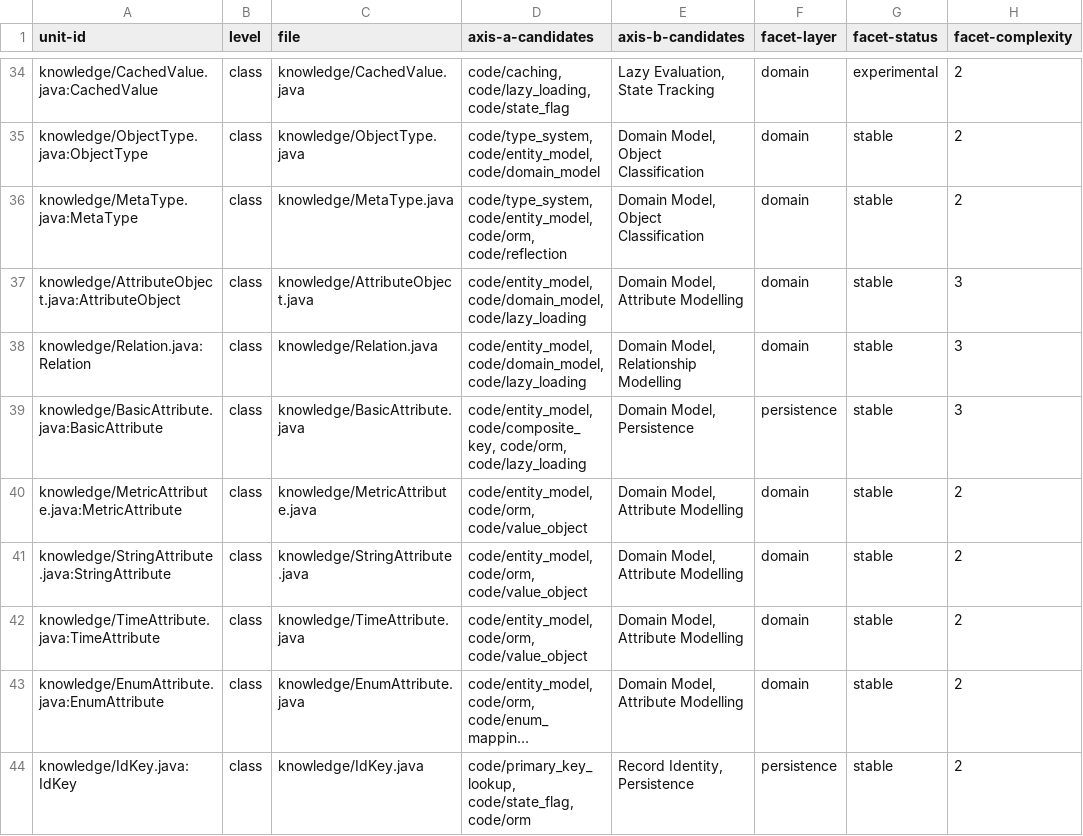
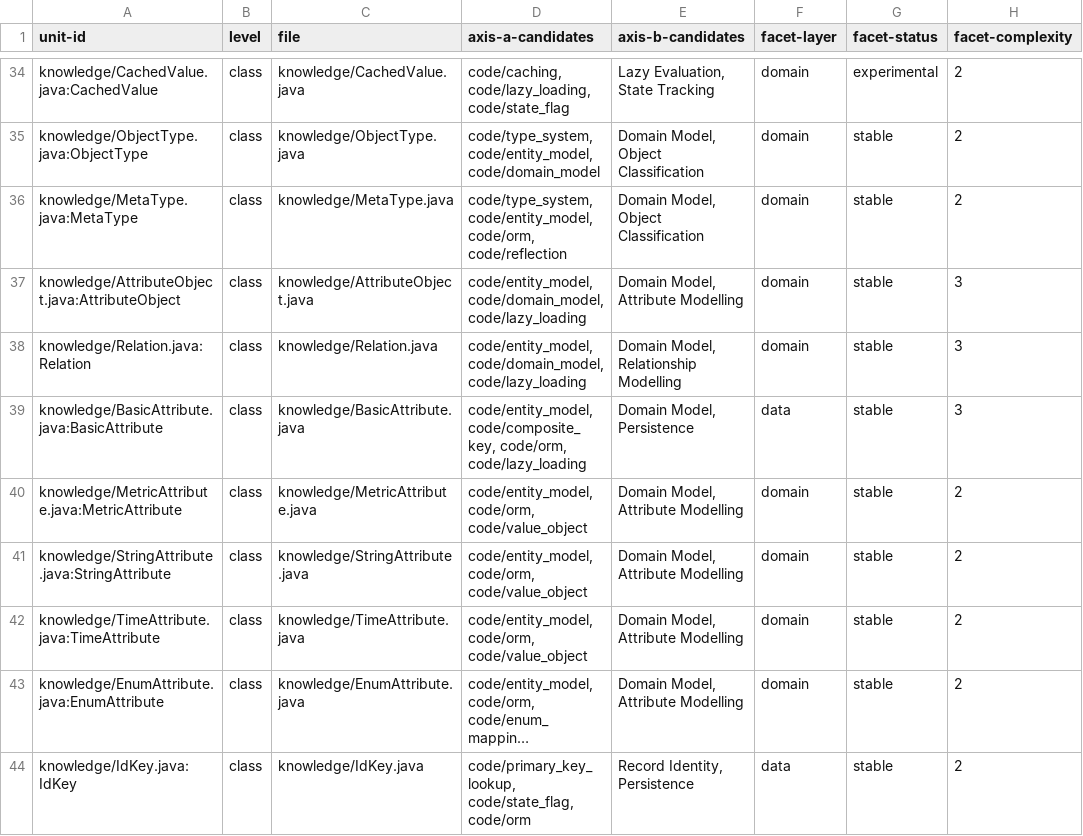
Before and after one commit to SpocWeb/SpocWeb.Java.legacy, a TSV file: raw-tags.tsv, drawn as a sheet; only a part is shown, gaps mark what is left out; long unchanged cells end in …; the diff covers the shown part only; the diff names each change by its address in the sheet, - before the commit and + after, or states it on an @@ line.

Commit message:
Collapse facet-layer synonyms: ui/ui-viewmodel -> presentation, data-access/persistence -> data
The two-axis model allows one layer value per node, but three spellings of the
presentation layer and three of the data layer were in use. Merged in both the
store of record and the derived index: 42 `facet-layer:` docstate lines, 8 XAML
equivalents, 3 Java `facets: {layer: ...}` maps and block-style ReadMe front
matter, plus 136 raw-tags.tsv column-6 cells.

Only facet *value* positions were rewritten, so prose that happens to mention
"data-access code" in a description or ReadMe body is untouched. Edits are
byte-level over Latin-1; no non-ASCII byte changed in any file. Counts confirm
the merge: presentation 1,196 -> 1,286 (+89 ui, +1 ui-viewmodel), data 45 -> 91
(+34 data-access, +12 persistence), and zero synonyms remain archive-wide.

Note `data-access` existed only in raw-tags.tsv, never in a source docstate: it
was decided at Pass 4 and never applied by Pass 6, so for those rows raw-tags is
itself the store of record.

```diff
--- a/raw-tags.tsv
+++ b/raw-tags.tsv
-F39 (facet-layer): persistence
+F39 (facet-layer): data
-F44 (facet-layer): persistence
+F44 (facet-layer): data
```
Also changed, not shown: 10 edited cells elsewhere in this file, 3 other files.
